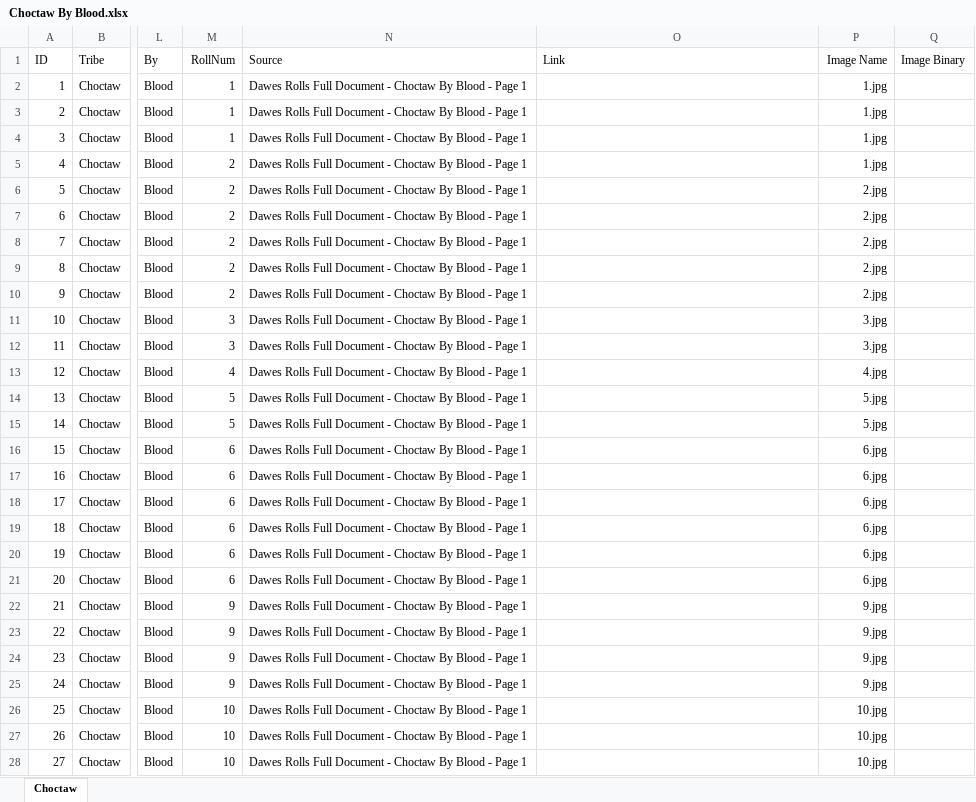
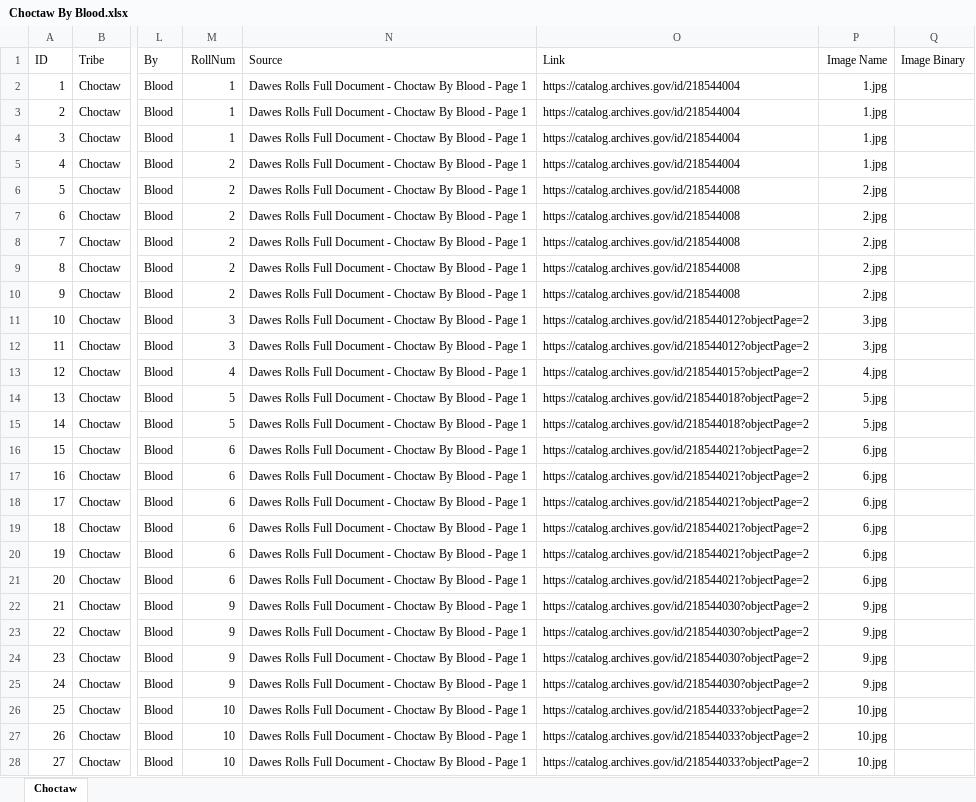
Before and after one commit to DeeRice/MySoftware, an Excel workbook: DawesRollsViewer/Dawes Rolls One Document/Choctaw/Choctaw By Blood.xlsx, sheet Choctaw, drawn as a sheet; only a part is shown, gaps mark what is left out; values as stored, in another font and other column widths than the file's, no borders; the diff covers the shown part only; the diff names each change by its address in the sheet, - before the commit and + after, or states it on an @@ line.

Commit message:
added images to choctaw by blood

```diff
--- a/DawesRollsViewer/Dawes Rolls One Document/Choctaw/Choctaw By Blood.xlsx (sheet Choctaw)
+++ b/DawesRollsViewer/Dawes Rolls One Document/Choctaw/Choctaw By Blood.xlsx (sheet Choctaw)
-O2:O5 (Link): (empty)
+O2:O5 (Link): https://catalog.archives.gov/id/218544004
-O6:O10 (Link): (empty)
+O6:O10 (Link): https://catalog.archives.gov/id/218544008
-O11:O12 (Link): (empty)
+O11:O12 (Link): https://catalog.archives.gov/id/218544012?objectPage=2
-O13 (Link): (empty)
+O13 (Link): https://catalog.archives.gov/id/218544015?objectPage=2
-O14:O15 (Link): (empty)
+O14:O15 (Link): https://catalog.archives.gov/id/218544018?objectPage=2
-O16:O21 (Link): (empty)
+O16:O21 (Link): https://catalog.archives.gov/id/218544021?objectPage=2
-O22:O25 (Link): (empty)
+O22:O25 (Link): https://catalog.archives.gov/id/218544030?objectPage=2
-O26:O28 (Link): (empty)
+O26:O28 (Link): https://catalog.archives.gov/id/218544033?objectPage=2
```
Also changed, not shown: 31 edited cells elsewhere in this sheet, 19 other files.
